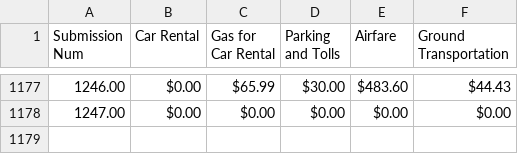
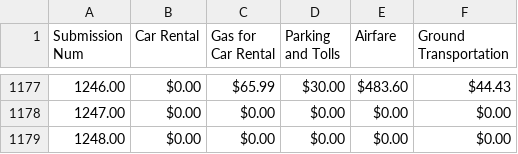
Before and after one commit to MalavikaKalani/Report-Automation-Tool, a CSV file: Live_Data_New_04_09(Transportation Expenses).csv, drawn as a sheet; only a part is shown, gaps mark what is left out; the diff names each change by its address in the sheet, - before the commit and + after, or states it on an @@ line.

```diff
--- a/Live_Data_New_04_09(Transportation Expenses).csv
+++ b/Live_Data_New_04_09(Transportation Expenses).csv
+row 1179: 1248.00 | $0.00 | $0.00 | $0.00 | $0.00 | $0.00
```
Also changed, not shown: Live_Data_New_04_09(All_Submissions).csv, Live_Data_New_04_09(Inspections).csv, 2 other files.
